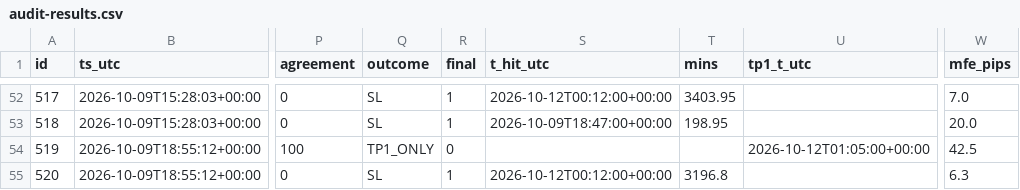
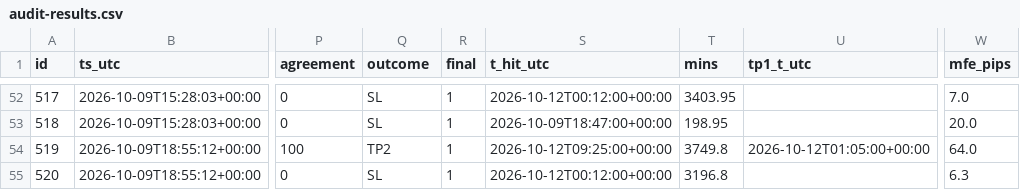
Before and after one commit to jbnikky13/signal-auditor-, a CSV file: data/audit-results.csv, drawn as a sheet; only a part is shown, gaps mark what is left out; the diff names each change by its address in the sheet, - before the commit and + after, or states it on an @@ line.

```diff
--- a/data/audit-results.csv
+++ b/data/audit-results.csv
-Q54 (outcome): TP1_ONLY
+Q54 (outcome): TP2
-R54 (final): 0
+R54 (final): 1
-S54 (t_hit_utc): (empty)
+S54 (t_hit_utc): 2026-10-12T09:25:00+00:00
-T54 (mins): (empty)
+T54 (mins): 3749.8
-W54 (mfe_pips): 42.5
+W54 (mfe_pips): 64.0
```
Also changed, not shown: 2 other files.
